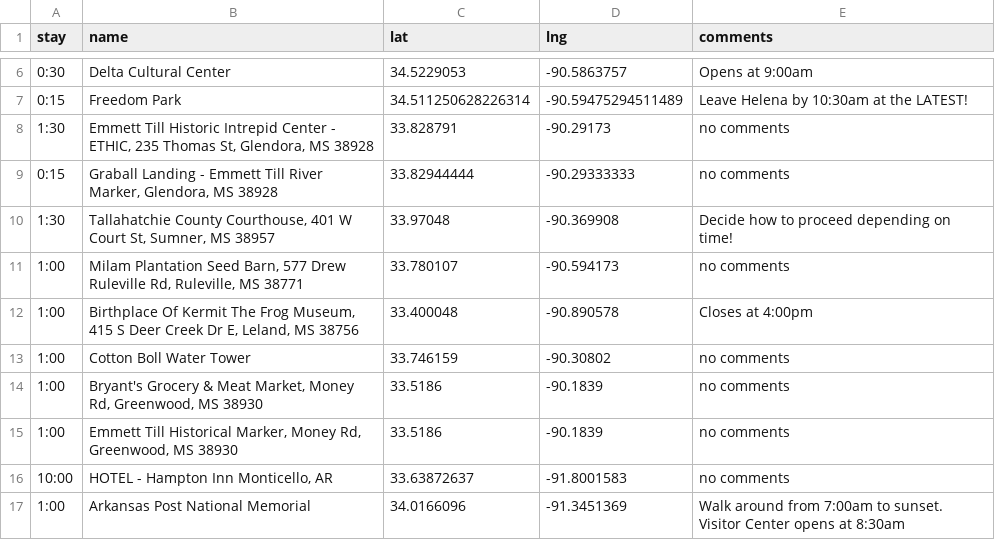
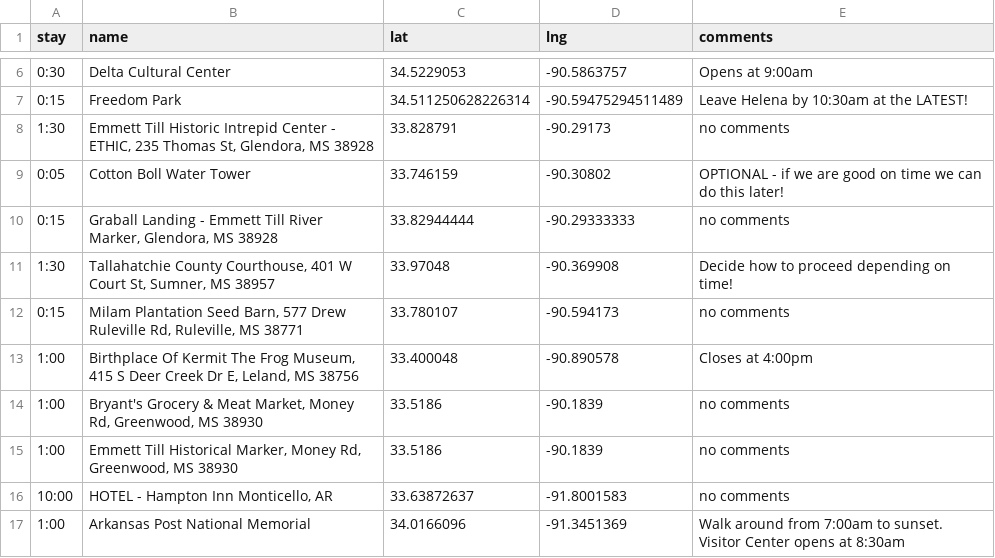
Before and after one commit to podollb/vacation, a CSV file: trip-destinations.csv, drawn as a sheet; only a part is shown, gaps mark what is left out.

```diff
--- a/trip-destinations.csv
+++ b/trip-destinations.csv
@@ -8,7 +8,7 @@
 "1:30","Emmett Till Historic Intrepid Center - ETHIC, 235 Thomas St, Glendora, MS 38928","33.828791","-90.29173","no comments"
+"0:05","Cotton Boll Water Tower","33.746159","-90.30802","OPTIONAL - if we are good on time we can do this later!"
 "0:15","Graball Landing - Emmett Till River Marker, Glendora, MS 38928","33.82944444","-90.29333333","no comments"
 "1:30","Tallahatchie County Courthouse, 401 W Court St, Sumner, MS 38957","33.97048","-90.369908","Decide how to proceed depending on time!"
-"1:00","Milam Plantation Seed Barn, 577 Drew Ruleville Rd, Ruleville, MS 38771","33.780107","-90.594173","no comments"
+"0:15","Milam Plantation Seed Barn, 577 Drew Ruleville Rd, Ruleville, MS 38771","33.780107","-90.594173","no comments"
 "1:00","Birthplace Of Kermit The Frog Museum, 415 S Deer Creek Dr E, Leland, MS 38756","33.400048","-90.890578","Closes at 4:00pm"
-"1:00","Cotton Boll Water Tower","33.746159","-90.30802","no comments"
 "1:00","Bryant's Grocery & Meat Market, Money Rd, Greenwood, MS 38930","33.5186","-90.1839","no comments"
```
Also changed, not shown: 2 other files.
